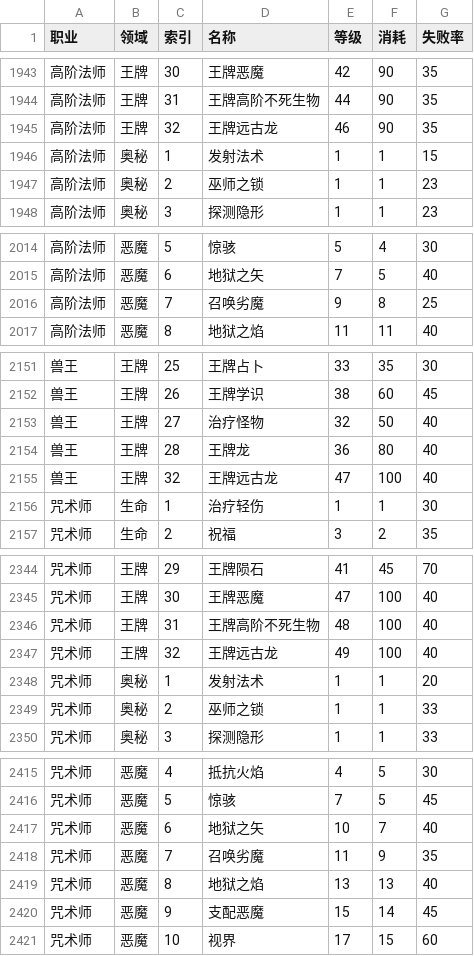
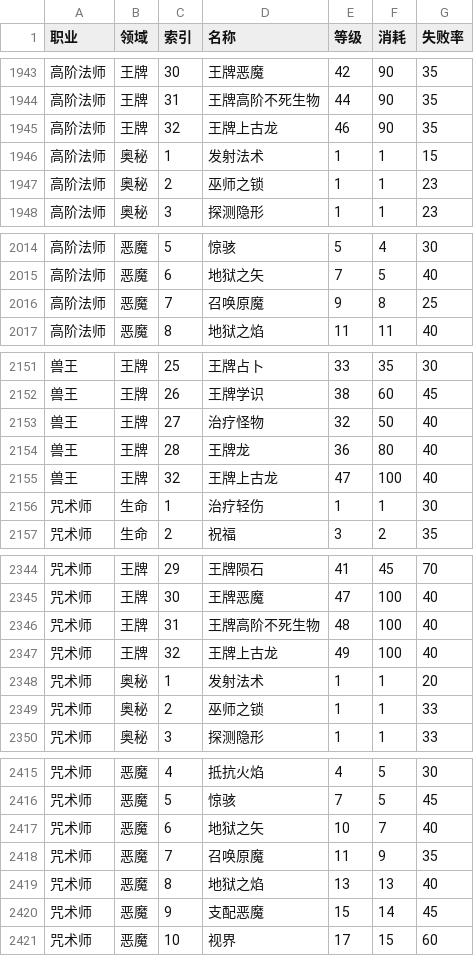
Before and after one commit to UncleFvcker/RoguelikeFansBand-zh-CN, a CSV file: lib/help/spells.csv, drawn as a sheet; only a part is shown, gaps mark what is left out; the diff covers the shown part only.

```diff
--- a/lib/help/spells.csv
+++ b/lib/help/spells.csv
@@ -1944,3 +1944,3 @@
 "高阶法师","王牌",31,"王牌高阶不死生物",44,90,35
-"高阶法师","王牌",32,"王牌远古龙",46,90,35
+"高阶法师","王牌",32,"王牌上古龙",46,90,35
 "高阶法师","奥秘",1,"发射法术",1,1,15
@@ -2015,3 +2015,3 @@
 "高阶法师","恶魔",6,"地狱之矢",7,5,40
-"高阶法师","恶魔",7,"召唤劣魔",9,8,25
+"高阶法师","恶魔",7,"召唤原魔",9,8,25
 "高阶法师","恶魔",8,"地狱之焰",11,11,40
@@ -2154,3 +2154,3 @@
 "兽王","王牌",28,"王牌龙",36,80,40
-"兽王","王牌",32,"王牌远古龙",47,100,40
+"兽王","王牌",32,"王牌上古龙",47,100,40
 "咒术师","生命",1,"治疗轻伤",1,1,30
@@ -2346,3 +2346,3 @@
 "咒术师","王牌",31,"王牌高阶不死生物",48,100,40
-"咒术师","王牌",32,"王牌远古龙",49,100,40
+"咒术师","王牌",32,"王牌上古龙",49,100,40
 "咒术师","奥秘",1,"发射法术",1,1,20
@@ -2417,3 +2417,3 @@
 "咒术师","恶魔",6,"地狱之矢",10,7,40
-"咒术师","恶魔",7,"召唤劣魔",11,9,35
+"咒术师","恶魔",7,"召唤原魔",11,9,35
 "咒术师","恶魔",8,"地狱之焰",13,13,40
```
Also changed, not shown: 20 edited cells elsewhere in this file, lib/help/PossessorStats.csv, 49 other files.
